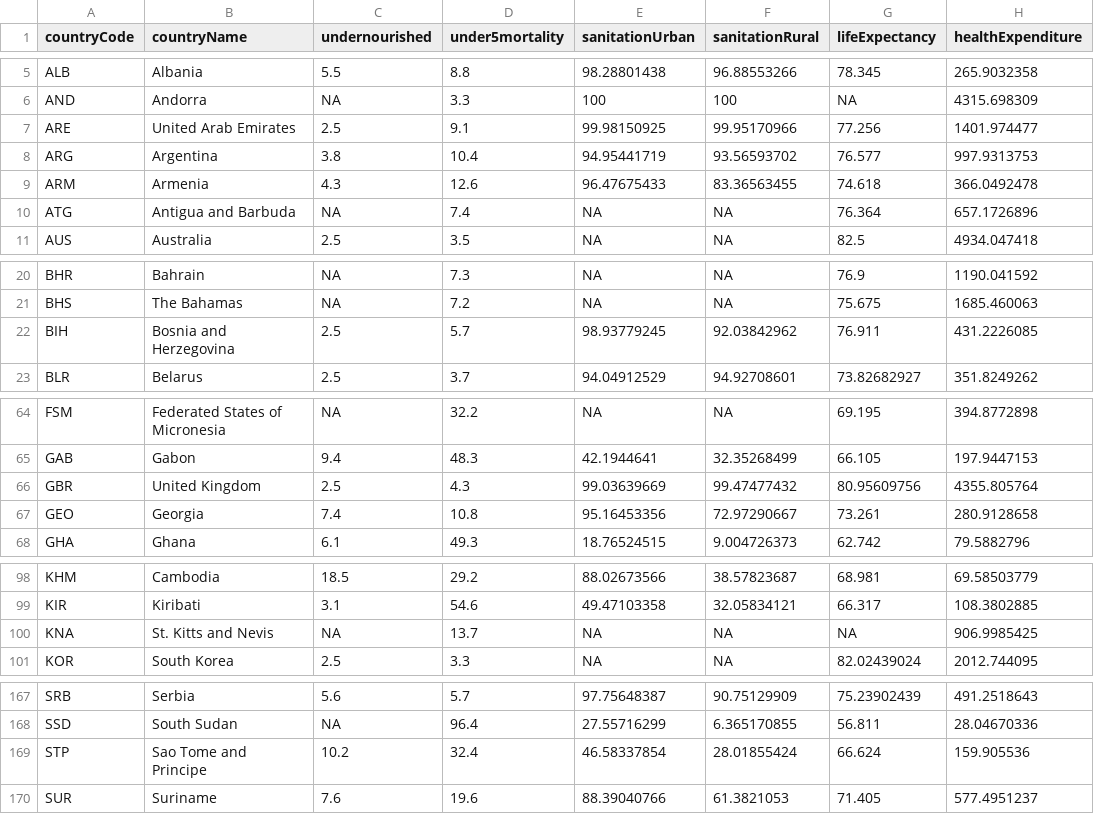
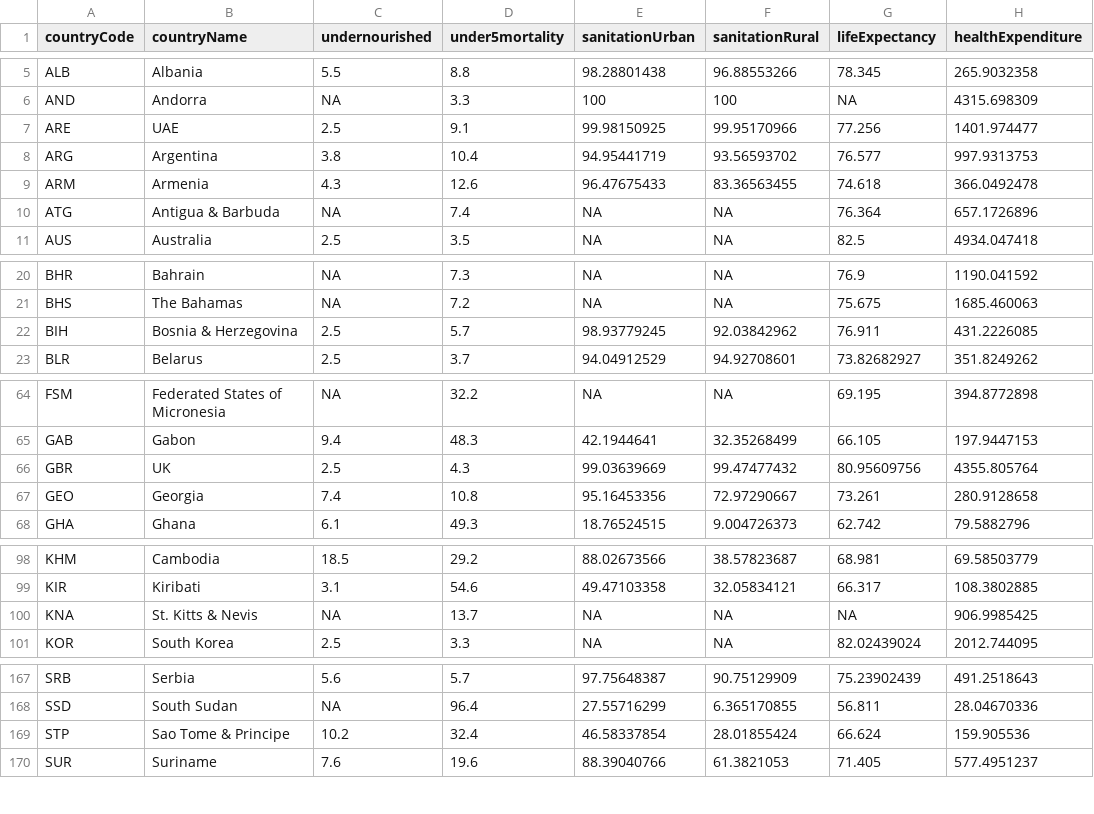
Before and after one commit to namisumida/livingStandards, a CSV file: Data & analysis/Data files/merged_edited.csv, drawn as a sheet; only a part is shown, gaps mark what is left out; the diff covers the shown part only; the diff names each change by its address in the sheet, - before the commit and + after, or states it on an @@ line.

```diff
--- a/Data & analysis/Data files/merged_edited.csv
+++ b/Data & analysis/Data files/merged_edited.csv
-B7 (countryName): United Arab Emirates
+B7 (countryName): UAE
-B10 (countryName): Antigua and Barbuda
+B10 (countryName): Antigua & Barbuda
-B22 (countryName): Bosnia and Herzegovina
+B22 (countryName): Bosnia & Herzegovina
-B66 (countryName): United Kingdom
+B66 (countryName): UK
-B100 (countryName): St. Kitts and Nevis
+B100 (countryName): St. Kitts & Nevis
-B169 (countryName): Sao Tome and Principe
+B169 (countryName): Sao Tome & Principe
```
Also changed, not shown: 2 edited cells elsewhere in this file, 4 other files.
